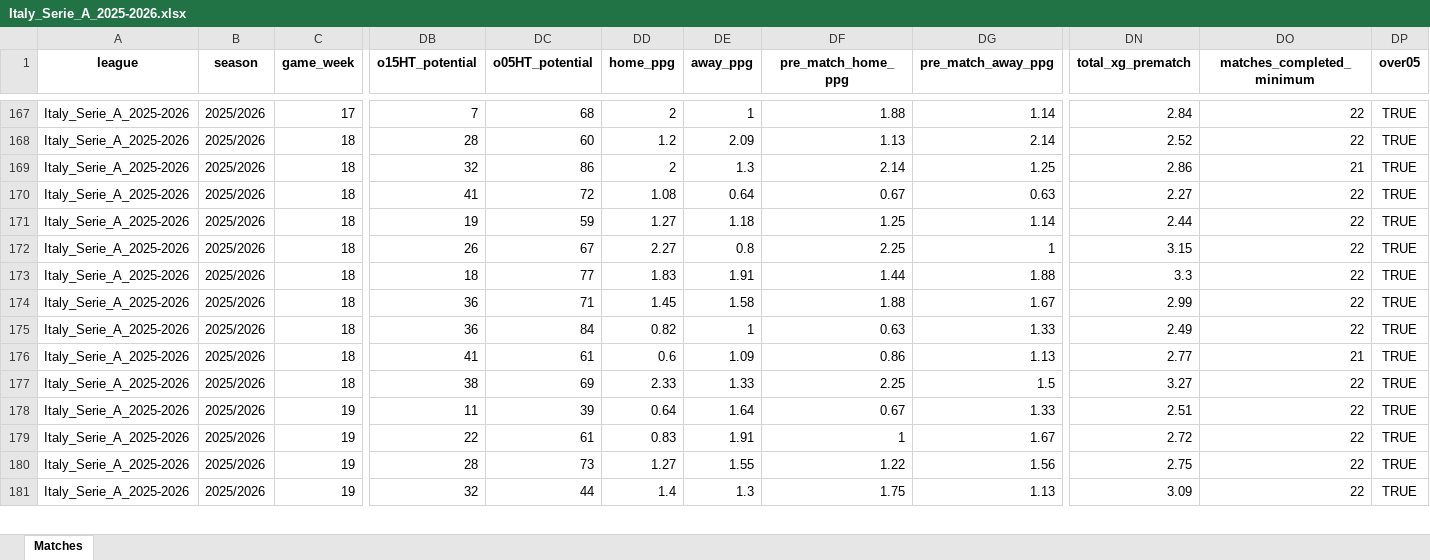
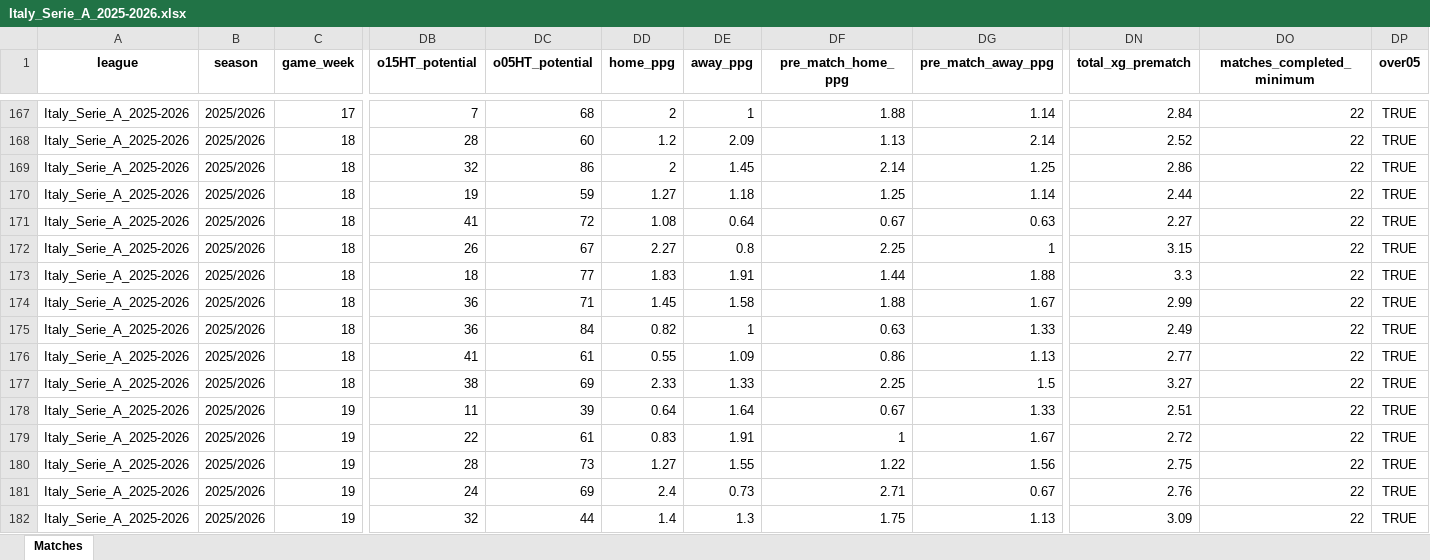
Before and after one commit to aimidas1/aimidas1, an Excel workbook: data/matches/leagues/Italy_Serie_A_2025-2026.xlsx, sheet Matches, drawn as a sheet; only a part is shown, gaps mark what is left out; values as stored, in another font and other column widths than the file's, no borders; table styles not drawn; rows hold the shown columns only; the diff covers the shown part only; the diff names each change by its address in the sheet, - before the commit and + after, or states it on an @@ line.

Commit message:
Update Italy_Serie_A_2025-2026 matches

```diff
--- a/data/matches/leagues/Italy_Serie_A_2025-2026.xlsx (sheet Matches)
+++ b/data/matches/leagues/Italy_Serie_A_2025-2026.xlsx (sheet Matches)
-DE169 (away_ppg): 1.3
+DE169 (away_ppg): 1.45
-DO169 (matches_completed_minimum): 21
+DO169 (matches_completed_minimum): 22
@@ row 171 moved to row 170: Italy_Serie_A_2025-2026 @@
-DD176 (home_ppg): 0.6
+DD176 (home_ppg): 0.55
-DO176 (matches_completed_minimum): 21
+DO176 (matches_completed_minimum): 22
+row 181: Italy_Serie_A_2025-2026 | 2025/2026 | 19 | 24 | 69 | 2.4 | 0.73 | 2.71 | 0.67 | 2.76 | 22 | TRUE
```
Also changed, not shown: 3 added rows, 3 removed rows, 1 moved row and 155 edited cells elsewhere in this sheet.
